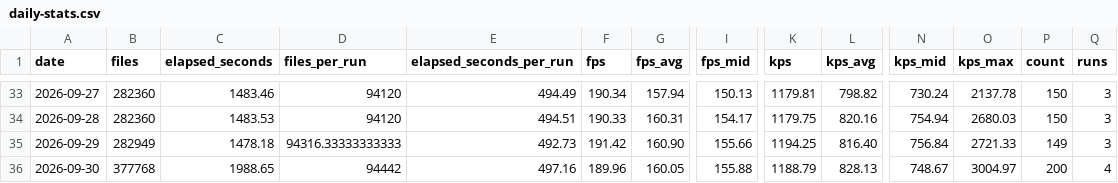
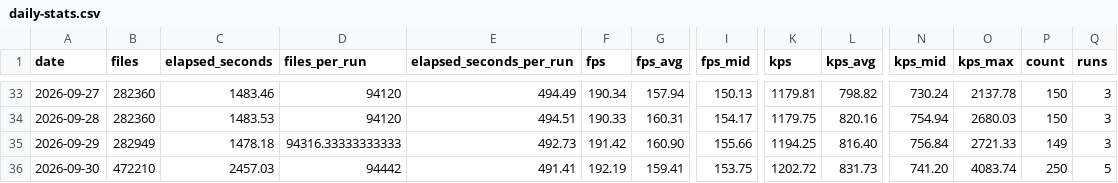
Before and after one commit to streetsidesoftware/cspell, a CSV file: static/daily-stats.csv, drawn as a sheet; only a part is shown, gaps mark what is left out; the diff names each change by its address in the sheet, - before the commit and + after, or states it on an @@ line.

```diff
--- a/static/daily-stats.csv
+++ b/static/daily-stats.csv
-B36 (files): 377768
+B36 (files): 472210
-C36 (elapsed_seconds): 1988.65
+C36 (elapsed_seconds): 2457.03
-E36 (elapsed_seconds_per_run): 497.16
+E36 (elapsed_seconds_per_run): 491.41
-F36 (fps): 189.96
+F36 (fps): 192.19
-G36 (fps_avg): 160.05
+G36 (fps_avg): 159.41
-I36 (fps_mid): 155.88
+I36 (fps_mid): 153.75
-K36 (kps): 1188.79
+K36 (kps): 1202.72
-L36 (kps_avg): 828.13
+L36 (kps_avg): 831.73
-N36 (kps_mid): 748.67
+N36 (kps_mid): 741.20
-O36 (kps_max): 3004.97
+O36 (kps_max): 4083.74
-P36 (count): 200
+P36 (count): 250
-Q36 (runs): 4
+Q36 (runs): 5
```
Also changed, not shown: 2 other files.
